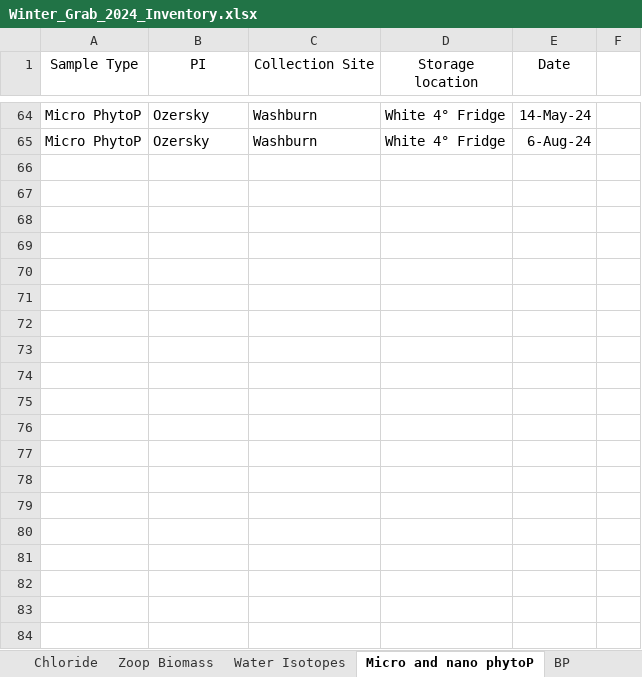
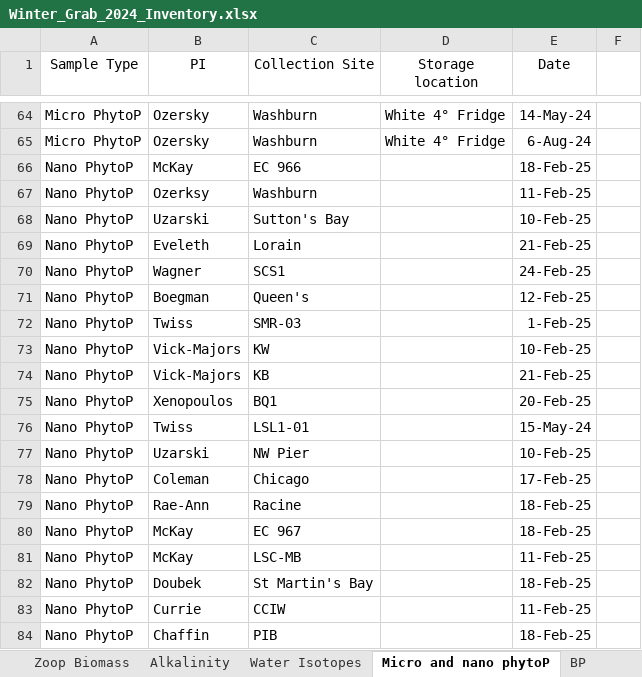
Before and after one commit to Coloughl/Winter-Grab-Thesis-project, an Excel workbook: 4-Inventory/Winter_Grab_2024_Inventory.xlsx, sheet Micro and nano phytoP, drawn as a sheet; only a part is shown, gaps mark what is left out; values as stored, in another font and other column widths than the file's, no borders; 1 other sheet too large or unreadable and not compared; the diff covers the shown part only; the diff names each change by its address in the sheet, - before the commit and + after, or states it on an @@ line.

```diff
--- a/4-Inventory/Winter_Grab_2024_Inventory.xlsx (sheet Micro and nano phytoP)
+++ b/4-Inventory/Winter_Grab_2024_Inventory.xlsx (sheet Micro and nano phytoP)
+sheet tab: Alkalinity
+row 66: Nano PhytoP | McKay | EC 966 |  | 18-Feb-25
+row 67: Nano PhytoP | Ozerksy | Washburn |  | 11-Feb-25
+row 68: Nano PhytoP | Uzarski | Sutton's Bay |  | 10-Feb-25
+row 69: Nano PhytoP | Eveleth | Lorain |  | 21-Feb-25
+row 70: Nano PhytoP | Wagner | SCS1 |  | 24-Feb-25
+row 71: Nano PhytoP | Boegman | Queen's |  | 12-Feb-25
+row 72: Nano PhytoP | Twiss | SMR-03 |  | 1-Feb-25
+row 73: Nano PhytoP | Vick-Majors | KW |  | 10-Feb-25
+row 74: Nano PhytoP | Vick-Majors | KB |  | 21-Feb-25
+row 75: Nano PhytoP | Xenopoulos | BQ1 |  | 20-Feb-25
+row 76: Nano PhytoP | Twiss | LSL1-01 |  | 15-May-24
+row 77: Nano PhytoP | Uzarski | NW Pier |  | 10-Feb-25
+row 78: Nano PhytoP | Coleman | Chicago |  | 17-Feb-25
+row 79: Nano PhytoP | Rae-Ann | Racine |  | 18-Feb-25
+row 80: Nano PhytoP | McKay | EC 967 |  | 18-Feb-25
+row 81: Nano PhytoP | McKay | LSC-MB |  | 11-Feb-25
+row 82: Nano PhytoP | Doubek | St Martin's Bay |  | 18-Feb-25
+row 83: Nano PhytoP | Currie | CCIW |  | 11-Feb-25
+row 84: Nano PhytoP | Chaffin | PIB |  | 18-Feb-25
```
Also changed, not shown: 31 added rows elsewhere in this sheet, sheet DOC&EEMs, sheet Chloride, sheet Nutrients, sheet Cell Counts, sheet Water Isotopes, sheet Zoop Biomass, 7 other files.
